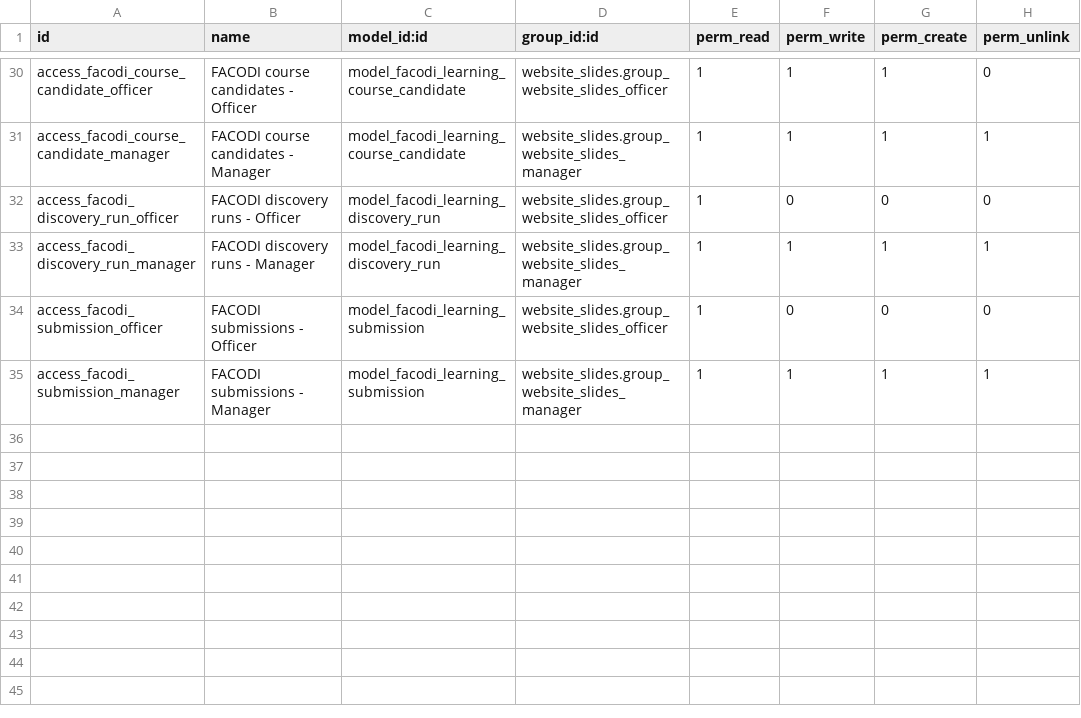
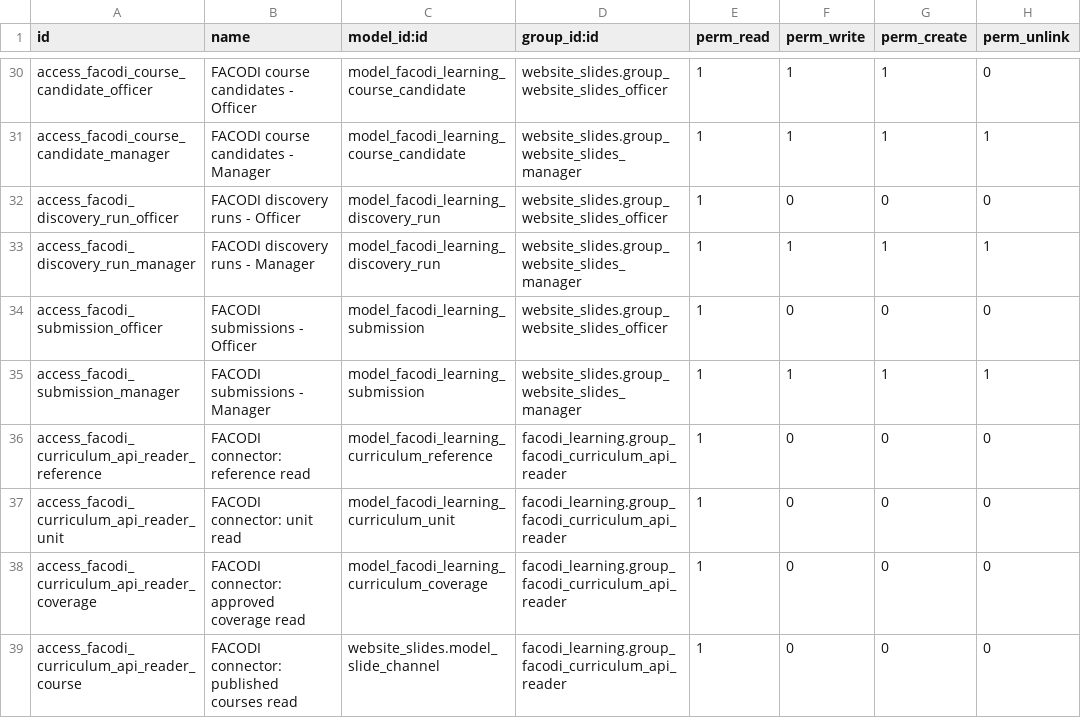
Before and after one commit to marcelo-m7/facodi-learning, a CSV file: facodi_learning/security/ir.model.access.csv, drawn as a sheet; only a part is shown, gaps mark what is left out.

Commit message:
security(facodi): grant only model read access to curriculum API role

```diff
--- a/facodi_learning/security/ir.model.access.csv
+++ b/facodi_learning/security/ir.model.access.csv
@@ -35 +35,5 @@ access_facodi_submission_officer,FACODI submissions - Officer,model_facodi_learn
 access_facodi_submission_manager,FACODI submissions - Manager,model_facodi_learning_submission,website_slides.group_website_slides_manager,1,1,1,1
+access_facodi_curriculum_api_reader_reference,FACODI connector: reference read,model_facodi_learning_curriculum_reference,facodi_learning.group_facodi_curriculum_api_reader,1,0,0,0
+access_facodi_curriculum_api_reader_unit,FACODI connector: unit read,model_facodi_learning_curriculum_unit,facodi_learning.group_facodi_curriculum_api_reader,1,0,0,0
+access_facodi_curriculum_api_reader_coverage,FACODI connector: approved coverage read,model_facodi_learning_curriculum_coverage,facodi_learning.group_facodi_curriculum_api_reader,1,0,0,0
+access_facodi_curriculum_api_reader_course,FACODI connector: published courses read,website_slides.model_slide_channel,facodi_learning.group_facodi_curriculum_api_reader,1,0,0,0
```
